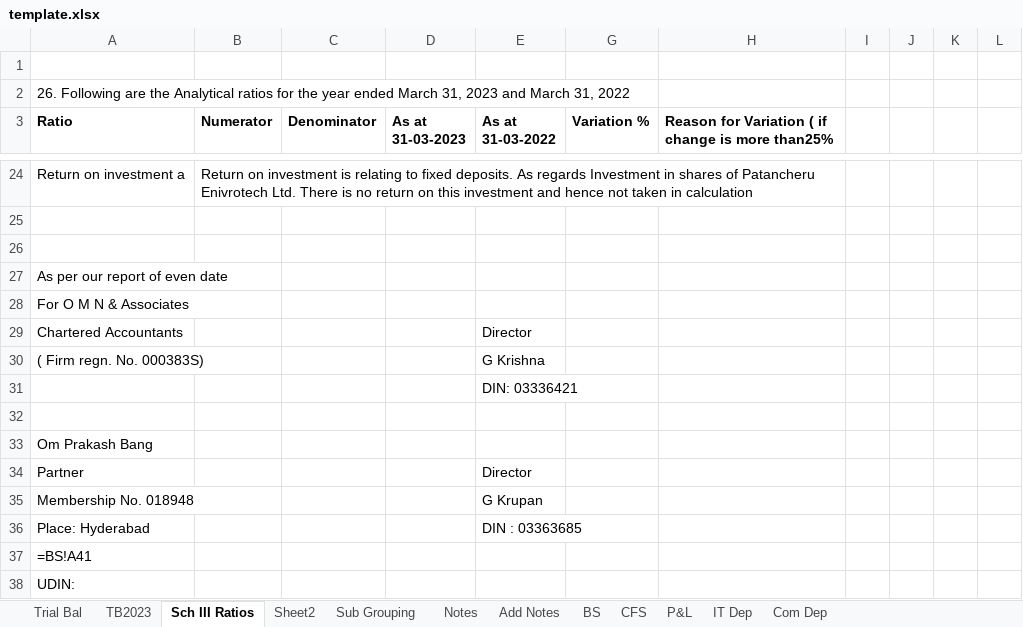
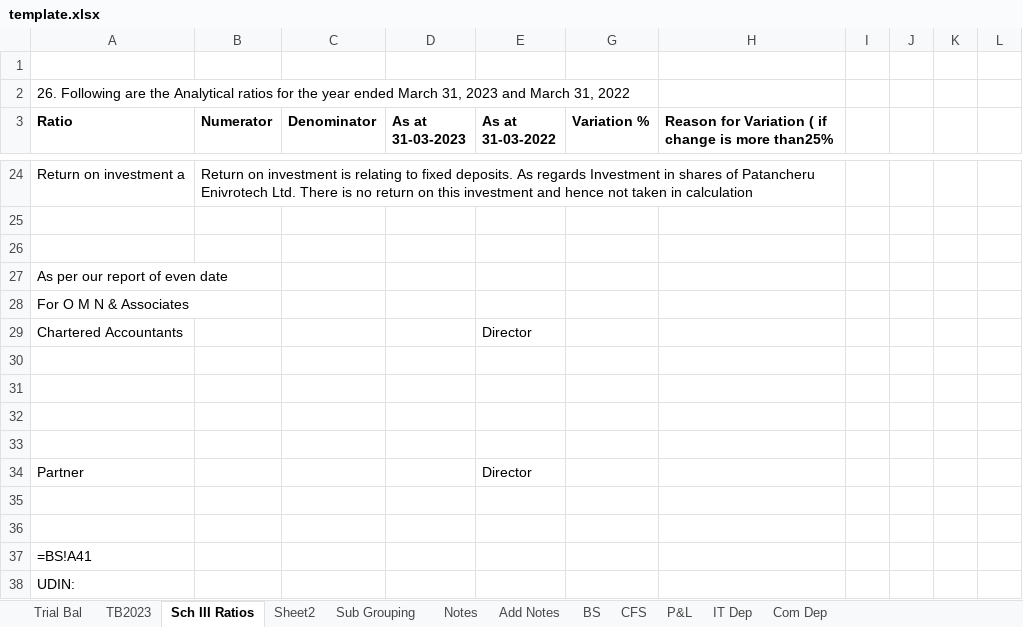
Before and after one commit to prasadazka/Tawthiq, an Excel workbook: backend/app/xbrl/india/template.xlsx, sheet Sch III Ratios, drawn as a sheet; only a part is shown, gaps mark what is left out; values as stored, in another font and other column widths than the file's, no borders; formulas without a stored value are shown as written; removed rows and columns are numbered as before the commit, all else as after; the diff names each change by its address in the sheet, - before the commit and + after, or states it on an @@ line.

```diff
--- a/backend/app/xbrl/india/template.xlsx (sheet Sch III Ratios)
+++ b/backend/app/xbrl/india/template.xlsx (sheet Sch III Ratios)
-row 30: ( Firm regn. No. 000383S) |  |  |  | G Krishna
-row 31:  |  |  |  | DIN: 03336421
-A31 (Ratio): Om Prakash Bang
+A31 (Ratio): (empty)
+row 32: (empty)
+row 33: (empty)
-row 35: Membership No. 018948 |  |  |  | G Krupan
+row 35: (empty)
-row 36: Place: Hyderabad |  |  |  | DIN : 03363685
+row 36: (empty)
```
Also changed, not shown: sheet Add Notes, sheet Trial Bal, sheet BS, sheet CFS, sheet P&L, sheet TB2023, 3 more sheets, hidden cells, 2 other files.
